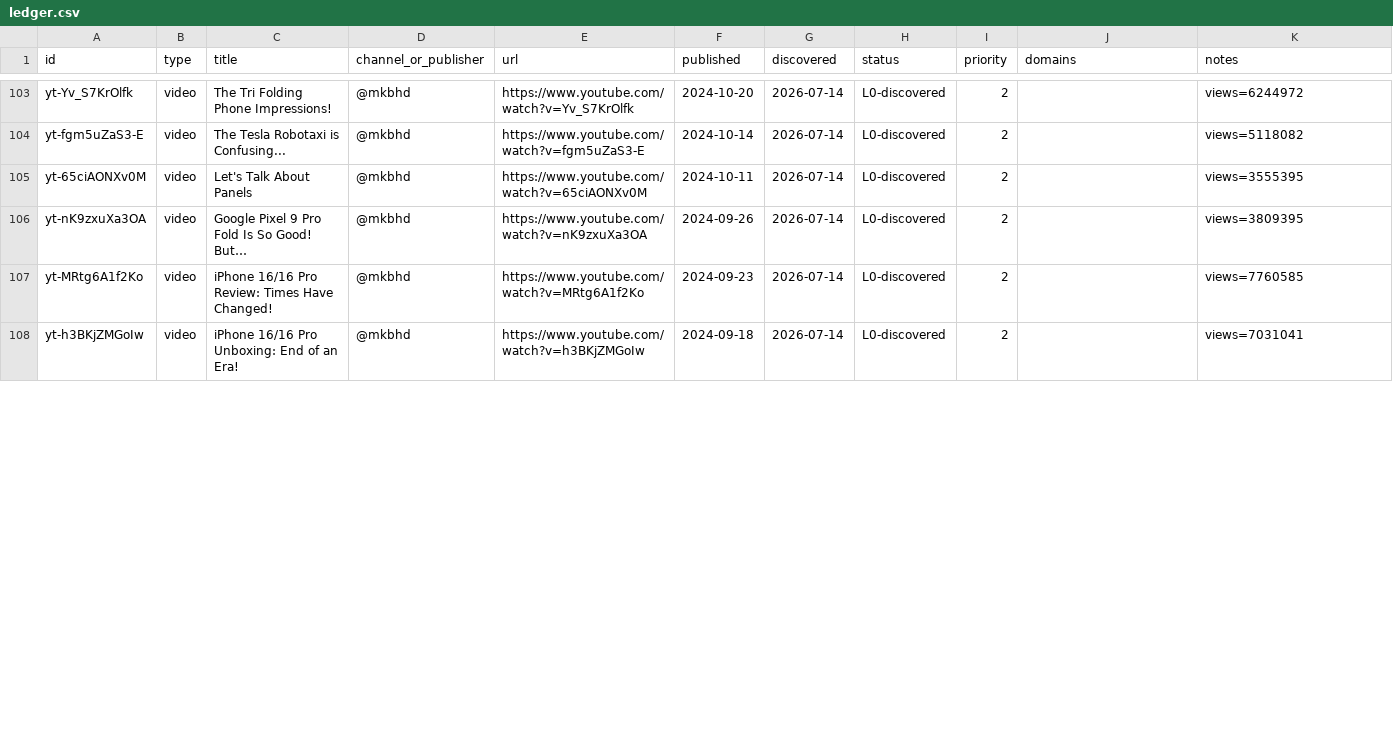
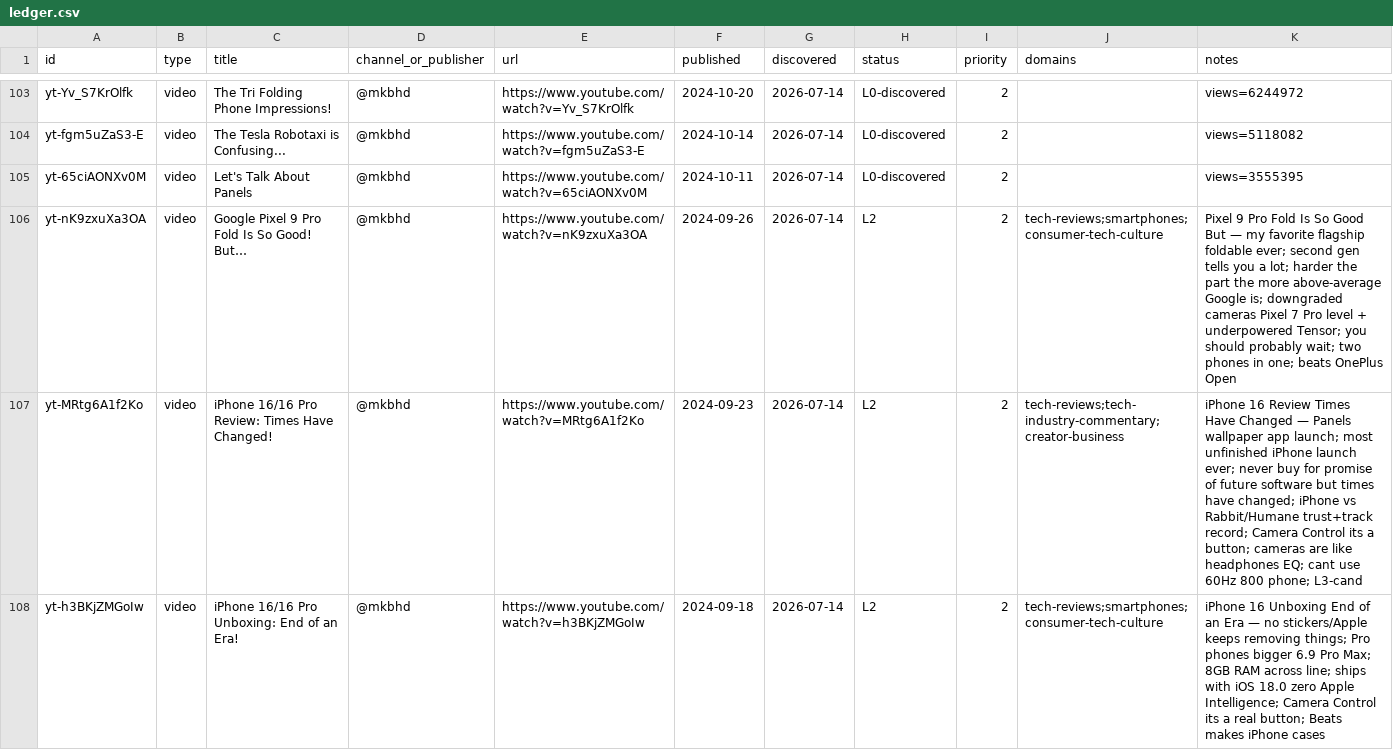
Before and after one commit to claes-work/mkbhd-clone, a CSV file: pipeline/ledger.csv, drawn as a sheet; only a part is shown, gaps mark what is left out; the diff covers the shown part only.

```diff
--- a/pipeline/ledger.csv
+++ b/pipeline/ledger.csv
@@ -105,4 +105,4 @@ yt-fgm5uZaS3-E,video,The Tesla Robotaxi is Confusing...,@mkbhd,https://www.youtu
 yt-65ciAONXv0M,video,Let's Talk About Panels,@mkbhd,https://www.youtube.com/watch?v=65ciAONXv0M,2024-10-11,2026-07-14,L0-discovered,2,,views=3555395
-yt-nK9zxuXa3OA,video,Google Pixel 9 Pro Fold Is So Good! But…,@mkbhd,https://www.youtube.com/watch?v=nK9zxuXa3OA,2024-09-26,2026-07-14,L0-discovered,2,,views=3809395
-yt-MRtg6A1f2Ko,video,iPhone 16/16 Pro Review: Times Have Changed!,@mkbhd,https://www.youtube.com/watch?v=MRtg6A1f2Ko,2024-09-23,2026-07-14,L0-discovered,2,,views=7760585
-yt-h3BKjZMGoIw,video,iPhone 16/16 Pro Unboxing: End of an Era!,@mkbhd,https://www.youtube.com/watch?v=h3BKjZMGoIw,2024-09-18,2026-07-14,L0-discovered,2,,views=7031041
+yt-nK9zxuXa3OA,video,Google Pixel 9 Pro Fold Is So Good! But…,@mkbhd,https://www.youtube.com/watch?v=nK9zxuXa3OA,2024-09-26,2026-07-14,L2,2,tech-reviews;smartphones;consumer-tech-culture,Pixel 9 Pro Fold Is So Good But — my favorite flagship foldable ever; second gen tells you a lot; harder the part the more above-average Google is; downgraded cameras Pixel 7 Pro level + underpowered Tensor; you should probably wait; two phones in one; beats OnePlus Open
+yt-MRtg6A1f2Ko,video,iPhone 16/16 Pro Review: Times Have Changed!,@mkbhd,https://www.youtube.com/watch?v=MRtg6A1f2Ko,2024-09-23,2026-07-14,L2,2,tech-reviews;tech-industry-commentary;creator-business,iPhone 16 Review Times Have Changed — Panels wallpaper app launch; most unfinished iPhone launch ever; never buy for promise of future software but times have changed; iPhone vs Rabbit/Humane trust+track record; Camera Control its a button; cameras are like headphones EQ; cant use 60Hz 800 phone; L3-cand
+yt-h3BKjZMGoIw,video,iPhone 16/16 Pro Unboxing: End of an Era!,@mkbhd,https://www.youtube.com/watch?v=h3BKjZMGoIw,2024-09-18,2026-07-14,L2,2,tech-reviews;smartphones;consumer-tech-culture,iPhone 16 Unboxing End of an Era — no stickers/Apple keeps removing things; Pro phones bigger 6.9 Pro Max; 8GB RAM across line; ships with iOS 18.0 zero Apple Intelligence; Camera Control its a real button; Beats makes iPhone cases
```
Also changed, not shown: 15 edited cells elsewhere in this file, 11 other files.
